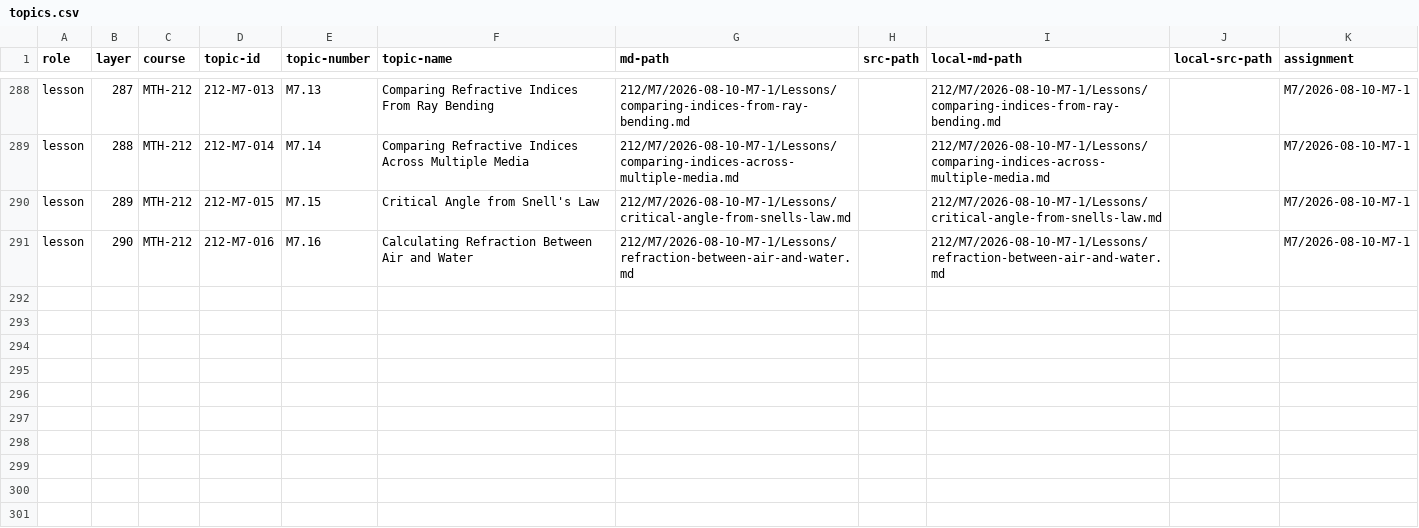
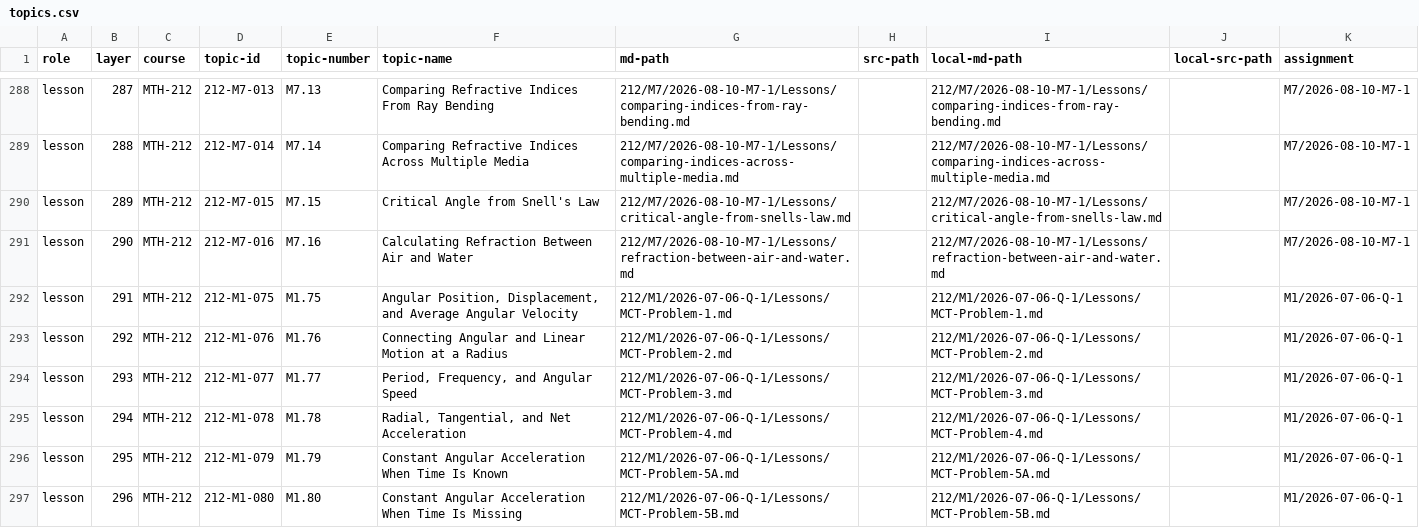
Before and after one commit to commotum/study, a CSV file: vault/212/topics.csv, drawn as a sheet; only a part is shown, gaps mark what is left out; the diff names each change by its address in the sheet, - before the commit and + after, or states it on an @@ line.

```diff
--- a/vault/212/topics.csv
+++ b/vault/212/topics.csv
+row 292: lesson | 291 | MTH-212 | 212-M1-075 | M1.75 | Angular Position, Displacement, and Average Angular Velocity | 212/M1/2026-07-06-Q-1/Lessons/MCT-Problem-1.md |  | 212/M1/2026-07-06-Q-1/Lessons/MCT-Problem-1.md |  | M1/2026-07-06-Q-1
+row 293: lesson | 292 | MTH-212 | 212-M1-076 | M1.76 | Connecting Angular and Linear Motion at a Radius | 212/M1/2026-07-06-Q-1/Lessons/MCT-Problem-2.md |  | 212/M1/2026-07-06-Q-1/Lessons/MCT-Problem-2.md |  | M1/2026-07-06-Q-1
+row 294: lesson | 293 | MTH-212 | 212-M1-077 | M1.77 | Period, Frequency, and Angular Speed | 212/M1/2026-07-06-Q-1/Lessons/MCT-Problem-3.md |  | 212/M1/2026-07-06-Q-1/Lessons/MCT-Problem-3.md |  | M1/2026-07-06-Q-1
+row 295: lesson | 294 | MTH-212 | 212-M1-078 | M1.78 | Radial, Tangential, and Net Acceleration | 212/M1/2026-07-06-Q-1/Lessons/MCT-Problem-4.md |  | 212/M1/2026-07-06-Q-1/Lessons/MCT-Problem-4.md |  | M1/2026-07-06-Q-1
+row 296: lesson | 295 | MTH-212 | 212-M1-079 | M1.79 | Constant Angular Acceleration When Time Is Known | 212/M1/2026-07-06-Q-1/Lessons/MCT-Problem-5A.md |  | 212/M1/2026-07-06-Q-1/Lessons/MCT-Problem-5A.md |  | M1/2026-07-06-Q-1
+row 297: lesson | 296 | MTH-212 | 212-M1-080 | M1.80 | Constant Angular Acceleration When Time Is Missing | 212/M1/2026-07-06-Q-1/Lessons/MCT-Problem-5B.md |  | 212/M1/2026-07-06-Q-1/Lessons/MCT-Problem-5B.md |  | M1/2026-07-06-Q-1
```
Also changed, not shown: 57 other files.
